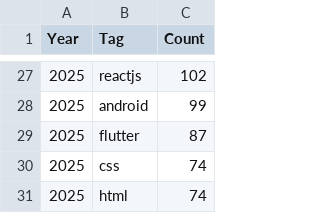
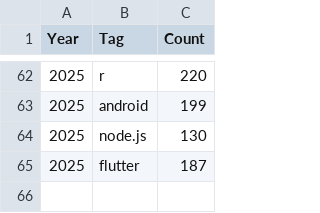
Before and after one commit to NIRMAL20062/OverStack-Data-Analysis-, a CSV file: top_tags_per_year.csv, drawn as a sheet; only a part is shown, gaps mark what is left out; the diff covers the shown part only.

```diff
--- a/top_tags_per_year.csv
+++ b/top_tags_per_year.csv
@@ -27,5 +62,4 @@ Year,Tag,Count
-2025,reactjs,102
-2025,android,99
-2025,flutter,87
-2025,css,74
-2025,html,74
+2025,r,220
+2025,android,199
+2025,node.js,130
+2025,flutter,187
```
Also changed, not shown: 41 added rows, 6 removed rows, 3 moved rows and 4 edited cells elsewhere in this file.
